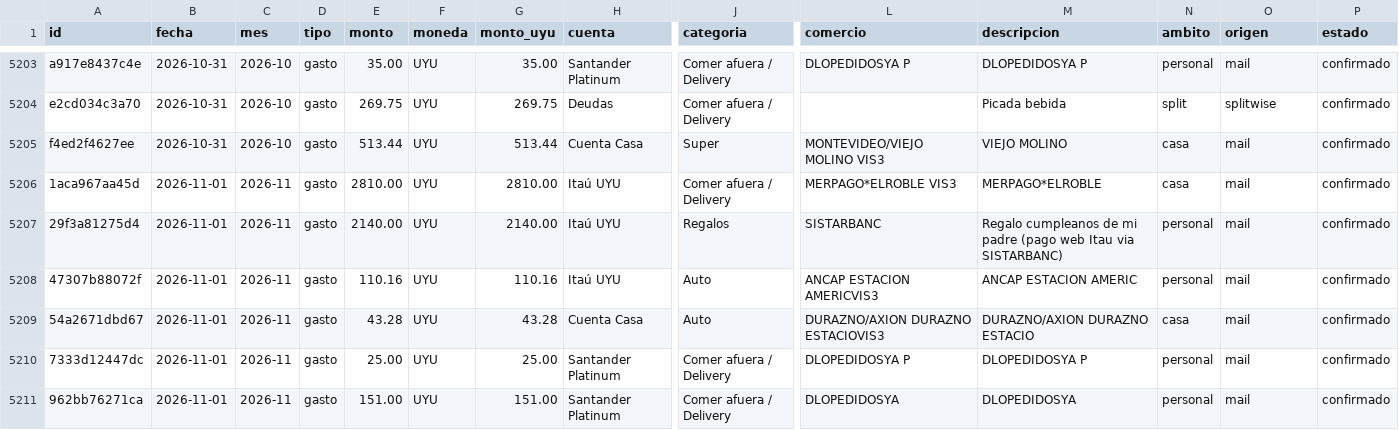
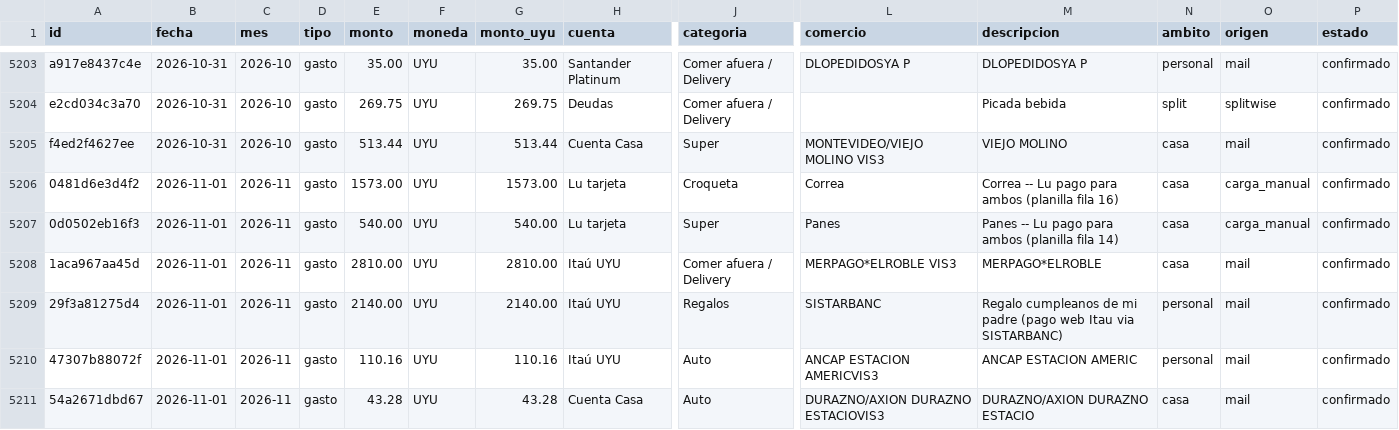
Before and after one commit to joacoguerrae/registro-gastos, a CSV file: data/ledger.csv, drawn as a sheet; only a part is shown, gaps mark what is left out; the shorter side is filled out with more unchanged rows; rows hold the shown columns only; the diff covers the shown part only; the diff names each change by its address in the sheet, - before the commit and + after, or states it on an @@ line.

```diff
--- a/data/ledger.csv
+++ b/data/ledger.csv
+row 5206: 0481d6e3d4f2 | 2026-11-01 | 2026-11 | gasto | 1573.00 | UYU | 1573.00 | Lu tarjeta | Croqueta | Correa | Correa -- Lu pago para ambos (planilla fila 16) | casa | carga_manual | confirmado
+row 5207: 0d0502eb16f3 | 2026-11-01 | 2026-11 | gasto | 540.00 | UYU | 540.00 | Lu tarjeta | Super | Panes | Panes -- Lu pago para ambos (planilla fila 14) | casa | carga_manual | confirmado
```
Also changed, not shown: 6 added rows elsewhere in this file, data/fuentes/carga_manual.csv, data/pendientes.csv, 13 other files.
